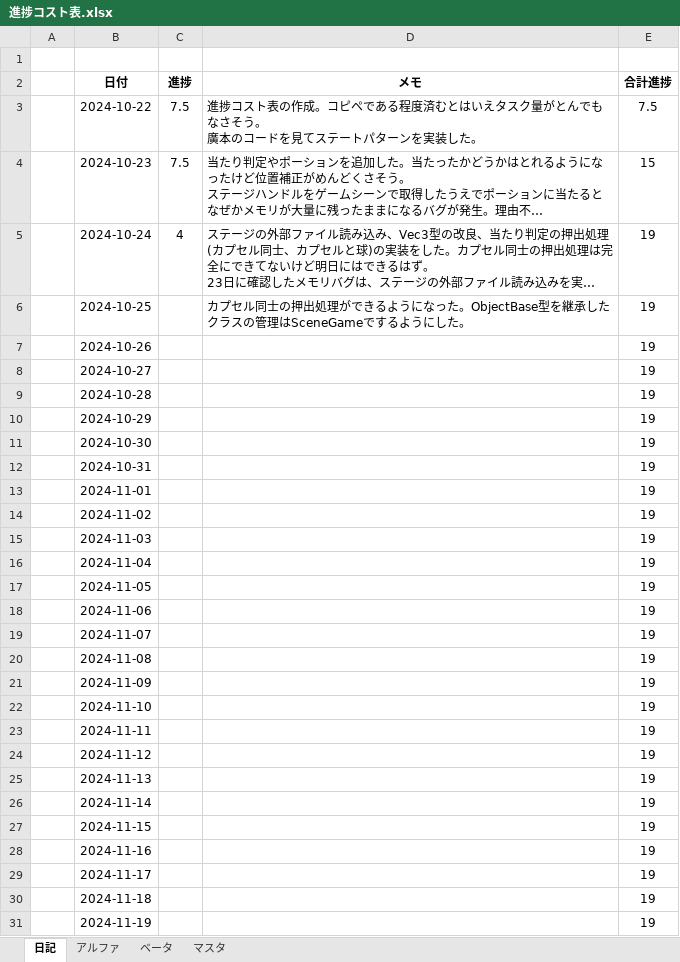
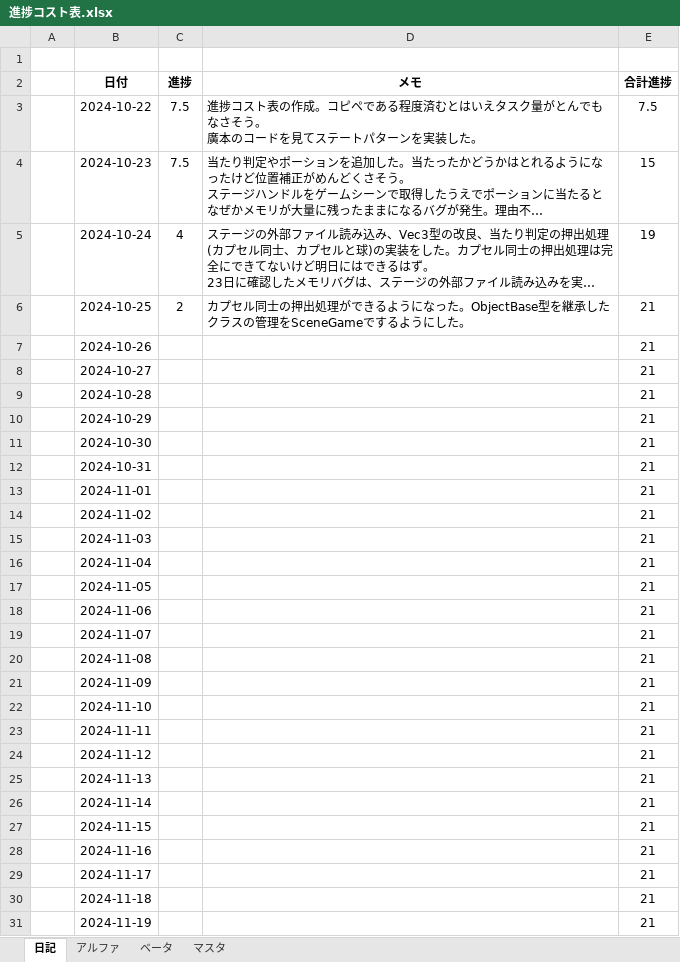
Before and after one commit to nkd10121/EmploymentWorks, an Excel workbook: 進捗コスト表.xlsx, sheet 日記, drawn as a sheet; only a part is shown; long unchanged cells end in …; values as stored, in another font and other column widths than the file's, no borders; the diff covers the shown part only; the diff names each change by its address in the sheet, - before the commit and + after, or states it on an @@ line.

Commit message:
コスト表の変更

```diff
--- a/進捗コスト表.xlsx (sheet 日記)
+++ b/進捗コスト表.xlsx (sheet 日記)
-C6 (進捗): (empty)
+C6 (進捗): 2
-D6 (メモ): …スの管理はSceneGameでする…
+D6 (メモ): …スの管理をSceneGameでする…
-E6:E31 (合計進捗): 19
+E6:E31 (合計進捗): 21
```
Also changed, not shown: 42 edited cells elsewhere in this sheet, sheet アルファ.
